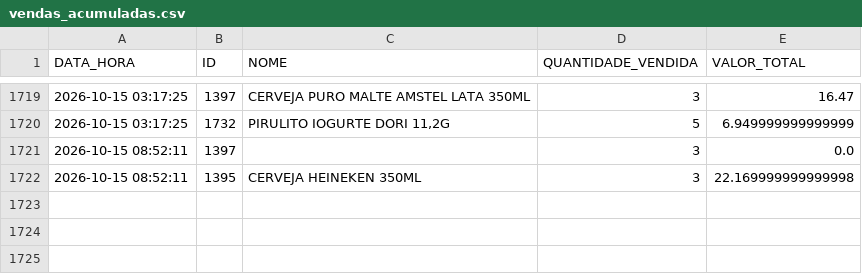
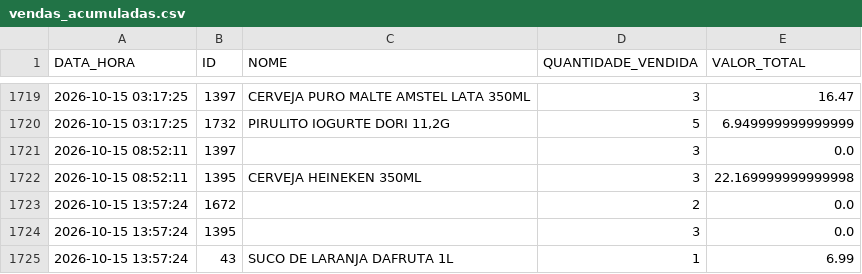
Before and after one commit to HugoSMonteiro/PesquisaMercado, a CSV file: vendas_acumuladas.csv, drawn as a sheet; only a part is shown, gaps mark what is left out.

```diff
--- a/vendas_acumuladas.csv
+++ b/vendas_acumuladas.csv
@@ -1722 +1722,4 @@ DATA_HORA;ID;NOME;QUANTIDADE_VENDIDA;VALOR_TOTAL
 2026-10-15 08:52:11;1395;CERVEJA HEINEKEN 350ML;3;22.169999999999998
+2026-10-15 13:57:24;1672;;2;0.0
+2026-10-15 13:57:24;1395;;3;0.0
+2026-10-15 13:57:24;43;SUCO DE LARANJA DAFRUTA 1L;1;6.99
```
Also changed, not shown: 3 other files.
